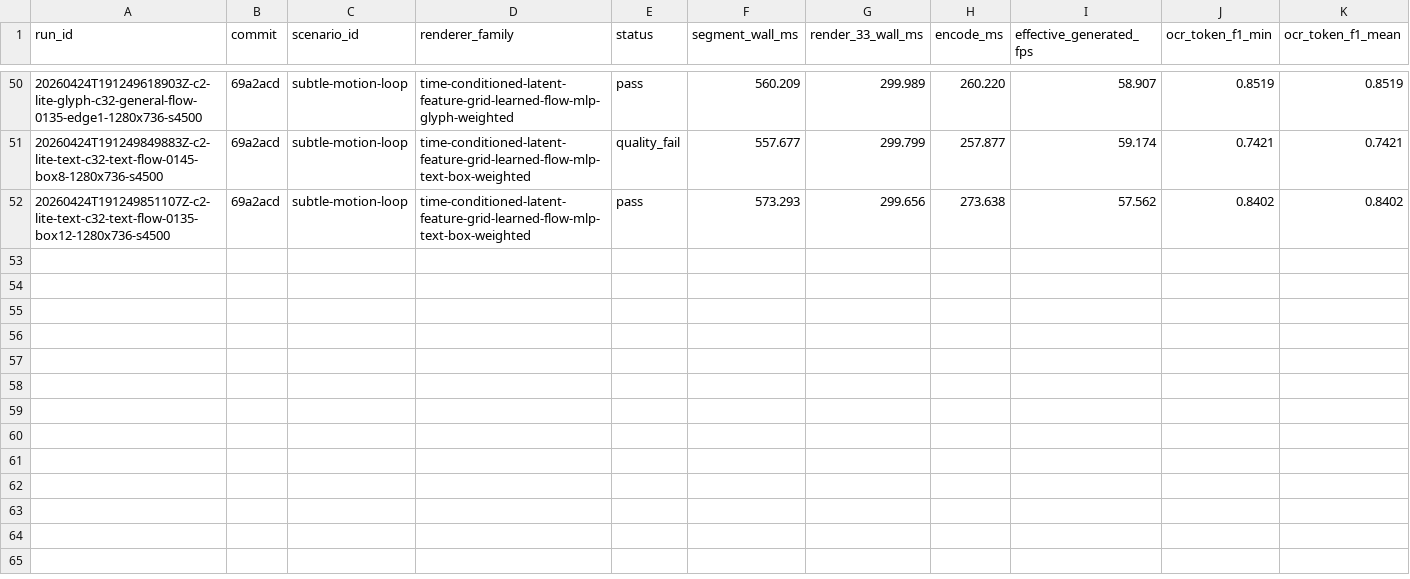
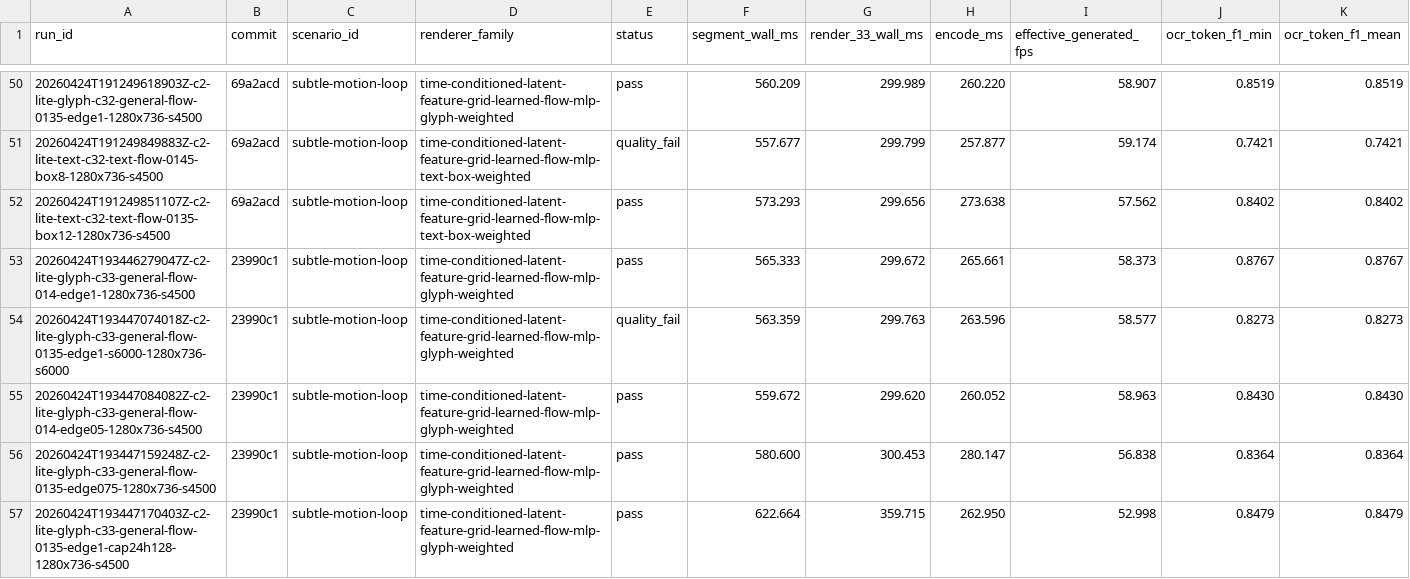
Before and after one commit to dennisonbertram/flipbook-research, a TSV file: docs/experiments/track-c/eval-results.tsv, drawn as a sheet; only a part is shown, gaps mark what is left out; rows hold the shown columns only; the diff covers the shown part only; the diff names each change by its address in the sheet, - before the commit and + after, or states it on an @@ line.

```diff
--- a/docs/experiments/track-c/eval-results.tsv
+++ b/docs/experiments/track-c/eval-results.tsv
+row 53: 20260424T193446279047Z-c2-lite-glyph-c33-general-flow-014-edge1-1280x736-s4500 | 23990c1 | subtle-motion-loop | time-conditioned-latent-feature-grid-learned-flow-mlp-glyph-weighted | pass | 565.333 | 299.672 | 265.661 | 58.373 | 0.8767 | 0.8767
+row 54: 20260424T193447074018Z-c2-lite-glyph-c33-general-flow-0135-edge1-s6000-1280x736-s6000 | 23990c1 | subtle-motion-loop | time-conditioned-latent-feature-grid-learned-flow-mlp-glyph-weighted | quality_fail | 563.359 | 299.763 | 263.596 | 58.577 | 0.8273 | 0.8273
+row 55: 20260424T193447084082Z-c2-lite-glyph-c33-general-flow-014-edge05-1280x736-s4500 | 23990c1 | subtle-motion-loop | time-conditioned-latent-feature-grid-learned-flow-mlp-glyph-weighted | pass | 559.672 | 299.620 | 260.052 | 58.963 | 0.8430 | 0.8430
+row 56: 20260424T193447159248Z-c2-lite-glyph-c33-general-flow-0135-edge075-1280x736-s4500 | 23990c1 | subtle-motion-loop | time-conditioned-latent-feature-grid-learned-flow-mlp-glyph-weighted | pass | 580.600 | 300.453 | 280.147 | 56.838 | 0.8364 | 0.8364
+row 57: 20260424T193447170403Z-c2-lite-glyph-c33-general-flow-0135-edge1-cap24h128-1280x736-s4500 | 23990c1 | subtle-motion-loop | time-conditioned-latent-feature-grid-learned-flow-mlp-glyph-weighted | pass | 622.664 | 359.715 | 262.950 | 52.998 | 0.8479 | 0.8479
```
Also changed, not shown: 5 added rows elsewhere in this file, docs/experiments/track-c/results.tsv, 14 other files.
